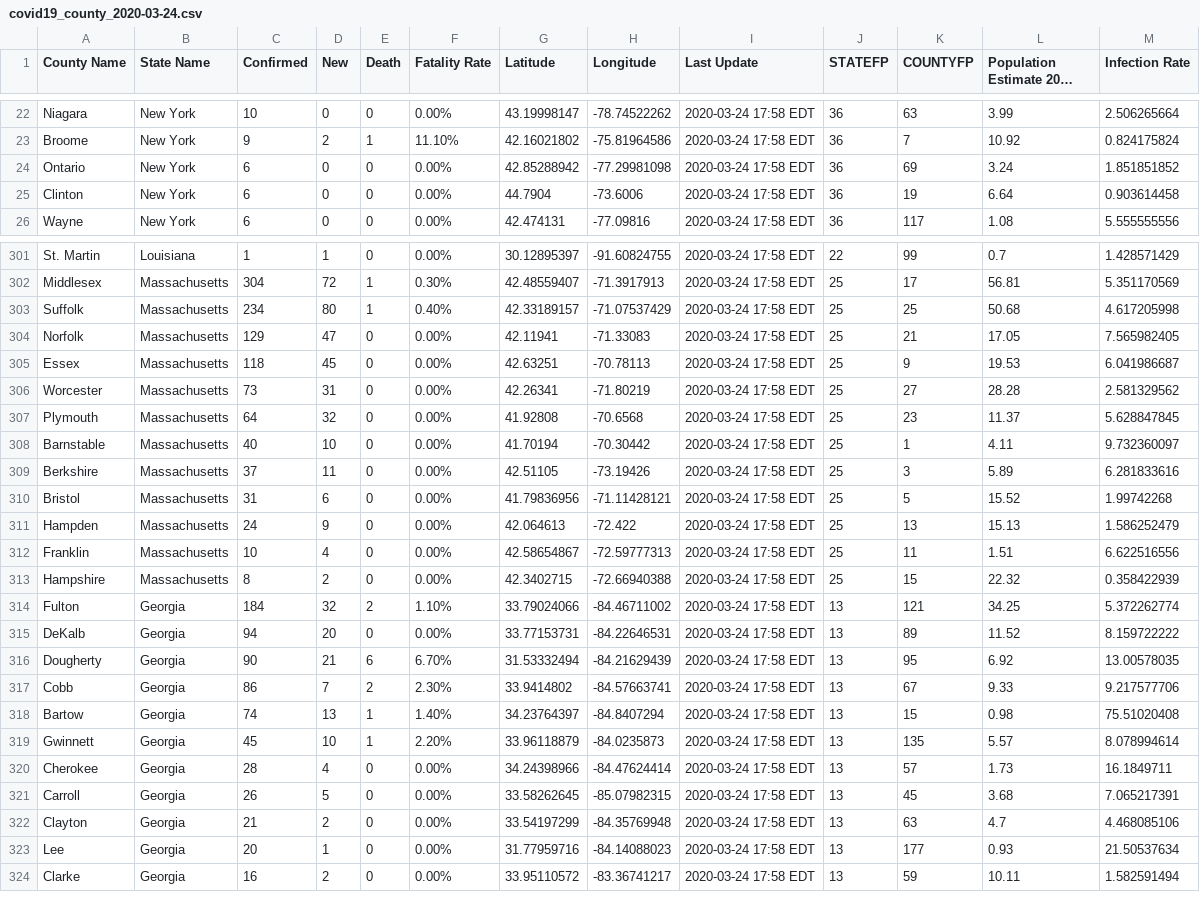
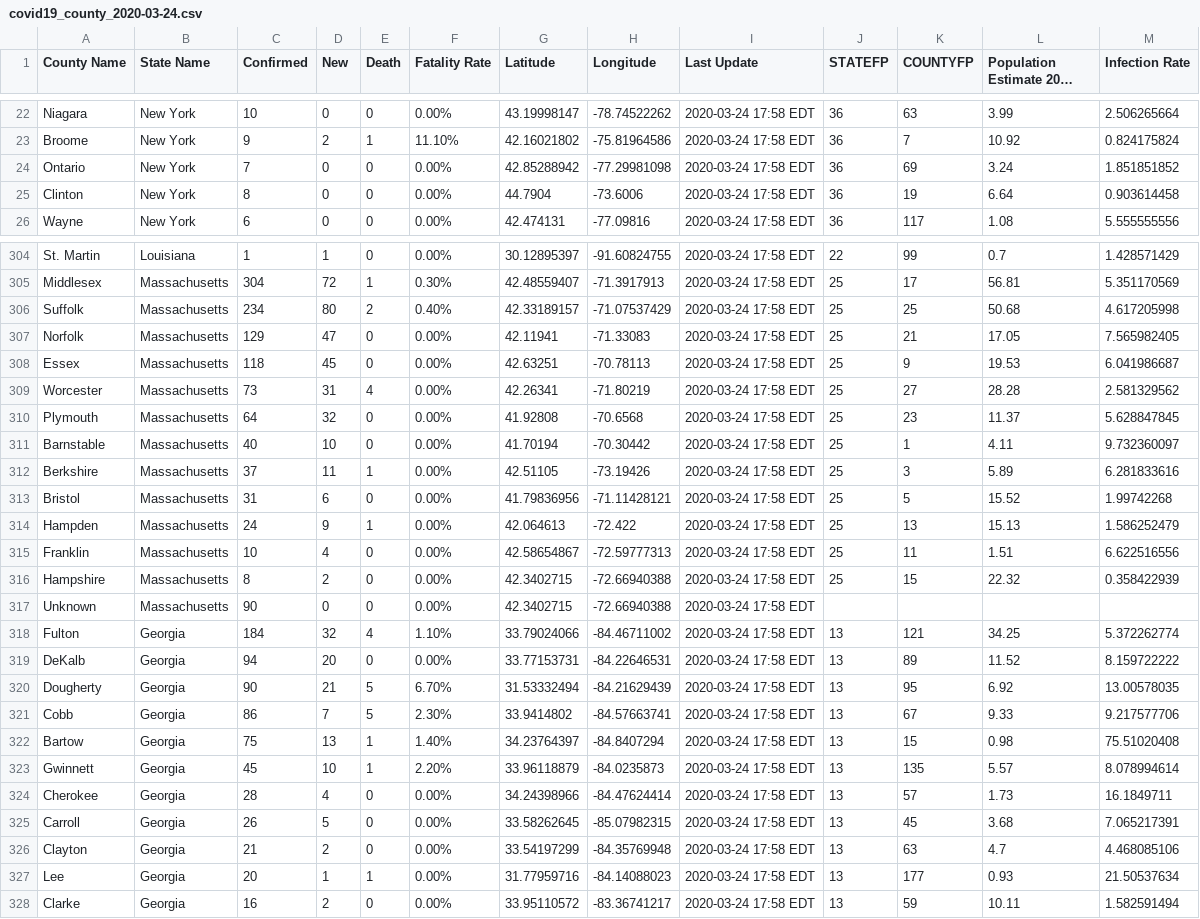
Before and after one commit to nickrobison-usds/demand-modeler, a CSV file: data/covid19_county_2020-03-24.csv, drawn as a sheet; only a part is shown, gaps mark what is left out; long unchanged cells end in …; the diff covers the shown part only.

Commit message:
Data and death (#116)
* add bar charts to track deaths

* WIP

* hand jamin

* formaty

* update washington

* update MI

```diff
--- a/data/covid19_county_2020-03-24.csv
+++ b/data/covid19_county_2020-03-24.csv
@@ -23,4 +23,4 @@ Niagara,New York,10,0,0,0.00%,43.19998147,-78.74522262,2020-03-24 17:58 EDT,36,6
 Broome,New York,9,2,1,11.10%,42.16021802,-75.81964586,2020-03-24 17:58 EDT,36,7,10.92,0.824175824
-Ontario,New York,6,0,0,0.00%,42.85288942,-77.29981098,2020-03-24 17:58 EDT,36,69,3.24,1.851851852
-Clinton,New York,6,0,0,0.00%,44.7904,-73.6006,2020-03-24 17:58 EDT,36,19,6.64,0.903614458
+Ontario,New York,7,0,0,0.00%,42.85288942,-77.29981098,2020-03-24 17:58 EDT,36,69,3.24,1.851851852
+Clinton,New York,8,0,0,0.00%,44.7904,-73.6006,2020-03-24 17:58 EDT,36,19,6.64,0.903614458
 Wayne,New York,6,0,0,0.00%,42.474131,-77.09816,2020-03-24 17:58 EDT,36,117,1.08,5.555555556
@@ -302,18 +305,19 @@ St. Martin,Louisiana,1,1,0,0.00%,30.12895397,-91.60824755,2020-03-24 17:58 EDT,2
 Middlesex,Massachusetts,304,72,1,0.30%,42.48559407,-71.3917913,2020-03-24 17:58 EDT,25,17,56.81,5.351170569
-Suffolk,Massachusetts,234,80,1,0.40%,42.33189157,-71.07537429,2020-03-24 17:58 EDT,25,25,50.68,4.617205998
+Suffolk,Massachusetts,234,80,2,0.40%,42.33189157,-71.07537429,2020-03-24 17:58 EDT,25,25,50.68,4.617205998
 Norfolk,Massachusetts,129,47,0,0.00%,42.11941,-71.33083,2020-03-24 17:58 EDT,25,21,17.05,7.565982405
 Essex,Massachusetts,118,45,0,0.00%,42.63251,-70.78113,2020-03-24 17:58 EDT,25,9,19.53,6.041986687
-Worcester,Massachusetts,73,31,0,0.00%,42.26341,-71.80219,2020-03-24 17:58 EDT,25,27,28.28,2.581329562
+Worcester,Massachusetts,73,31,4,0.00%,42.26341,-71.80219,2020-03-24 17:58 EDT,25,27,28.28,2.581329562
 Plymouth,Massachusetts,64,32,0,0.00%,41.92808,-70.6568,2020-03-24 17:58 EDT,25,23,11.37,5.628847845
 Barnstable,Massachusetts,40,10,0,0.00%,41.70194,-70.30442,2020-03-24 17:58 EDT,25,1,4.11,9.732360097
-Berkshire,Massachusetts,37,11,0,0.00%,42.51105,-73.19426,2020-03-24 17:58 EDT,25,3,5.89,6.281833616
+Berkshire,Massachusetts,37,11,1,0.00%,42.51105,-73.19426,2020-03-24 17:58 EDT,25,3,5.89,6.281833616
 Bristol,Massachusetts,31,6,0,0.00%,41.79836956,-71.11428121,2020-03-24 17:58 EDT,25,5,15.52,1.99742268
-Hampden,Massachusetts,24,9,0,0.00%,42.064613,-72.422,2020-03-24 17:58 EDT,25,13,15.13,1.586252479
+Hampden,Massachusetts,24,9,1,0.00%,42.064613,-72.422,2020-03-24 17:58 EDT,25,13,15.13,1.586252479
 Franklin,Massachusetts,10,4,0,0.00%,42.58654867,-72.59777313,2020-03-24 17:58 EDT,25,11,1.51,6.622516556
 Hampshire,Massachusetts,8,2,0,0.00%,42.3402715,-72.66940388,2020-03-24 17:58 EDT,25,15,22.32,0.358422939
-Fulton,Georgia,184,32,2,1.10%,33.79024066,-84.46711002,2020-03-24 17:58 EDT,13,121,34.25,5.372262774
+Unknown,Massachusetts,90,0,0,0.00%,42.3402715,-72.66940388,2020-03-24 17:58 EDT,,,,
+Fulton,Georgia,184,32,4,1.10%,33.79024066,-84.46711002,2020-03-24 17:58 EDT,13,121,34.25,5.372262774
 DeKalb,Georgia,94,20,0,0.00%,33.77153731,-84.22646531,2020-03-24 17:58 EDT,13,89,11.52,8.159722222
-Dougherty,Georgia,90,21,6,6.70%,31.53332494,-84.21629439,2020-03-24 17:58 EDT,13,95,6.92,13.00578035
-Cobb,Georgia,86,7,2,2.30%,33.9414802,-84.57663741,2020-03-24 17:58 EDT,13,67,9.33,9.217577706
-Bartow,Georgia,74,13,1,1.40%,34.23764397,-84.8407294,2020-03-24 17:58 EDT,13,15,0.98,75.51020408
+Dougherty,Georgia,90,21,5,6.70%,31.53332494,-84.21629439,2020-03-24 17:58 EDT,13,95,6.92,13.00578035
+Cobb,Georgia,86,7,5,2.30%,33.9414802,-84.57663741,2020-03-24 17:58 EDT,13,67,9.33,9.217577706
+Bartow,Georgia,75,13,1,1.40%,34.23764397,-84.8407294,2020-03-24 17:58 EDT,13,15,0.98,75.51020408
 Gwinnett,Georgia,45,10,1,2.20%,33.96118879,-84.0235873,2020-03-24 17:58 EDT,13,135,5.57,8.078994614
@@ -322,3 +326,3 @@ Carroll,Georgia,26,5,0,0.00%,33.58262645,-85.07982315,2020-03-24 17:58 EDT,13,45
 Clayton,Georgia,21,2,0,0.00%,33.54197299,-84.35769948,2020-03-24 17:58 EDT,13,63,4.7,4.468085106
-Lee,Georgia,20,1,0,0.00%,31.77959716,-84.14088023,2020-03-24 17:58 EDT,13,177,0.93,21.50537634
+Lee,Georgia,20,1,1,0.00%,31.77959716,-84.14088023,2020-03-24 17:58 EDT,13,177,0.93,21.50537634
 Clarke,Georgia,16,2,0,0.00%,33.95110572,-83.36741217,2020-03-24 17:58 EDT,13,59,10.11,1.582591494
```
Also changed, not shown: 3 added rows and 65 edited cells elsewhere in this file, 6 other files.
